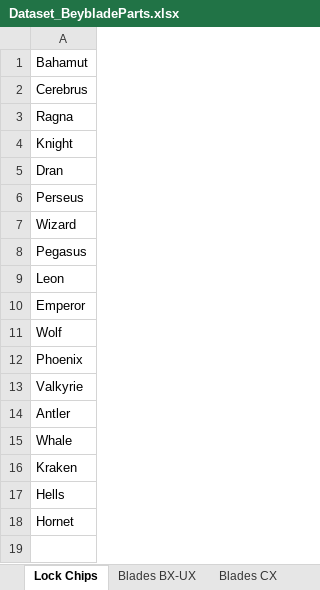
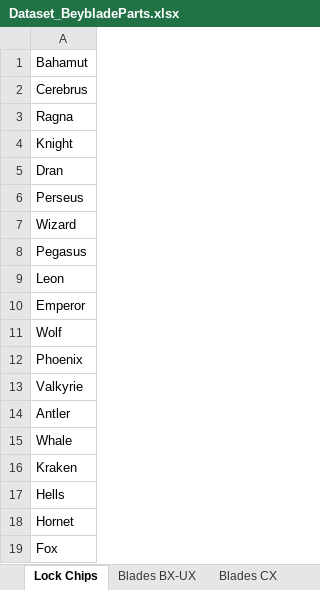
Before and after one commit to paparapas/BBPT-League-and-Player-Report, an Excel workbook: Dataset_BeybladeParts.xlsx, sheet Lock Chips, drawn as a sheet; values as stored, in another font and other column widths than the file's, no borders; the diff names each change by its address in the sheet, - before the commit and + after, or states it on an @@ line.

Commit message:
Add files via upload

```diff
--- a/Dataset_BeybladeParts.xlsx (sheet Lock Chips)
+++ b/Dataset_BeybladeParts.xlsx (sheet Lock Chips)
+row 19: Fox
```
